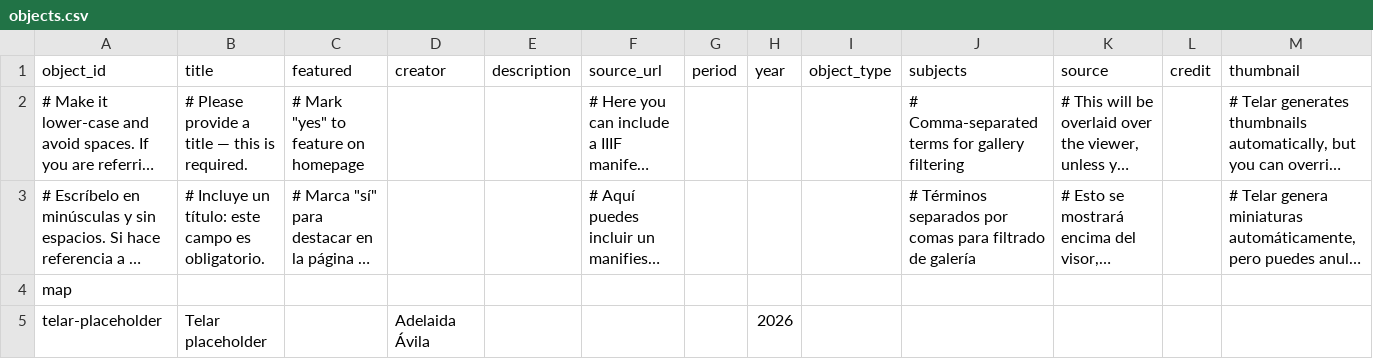
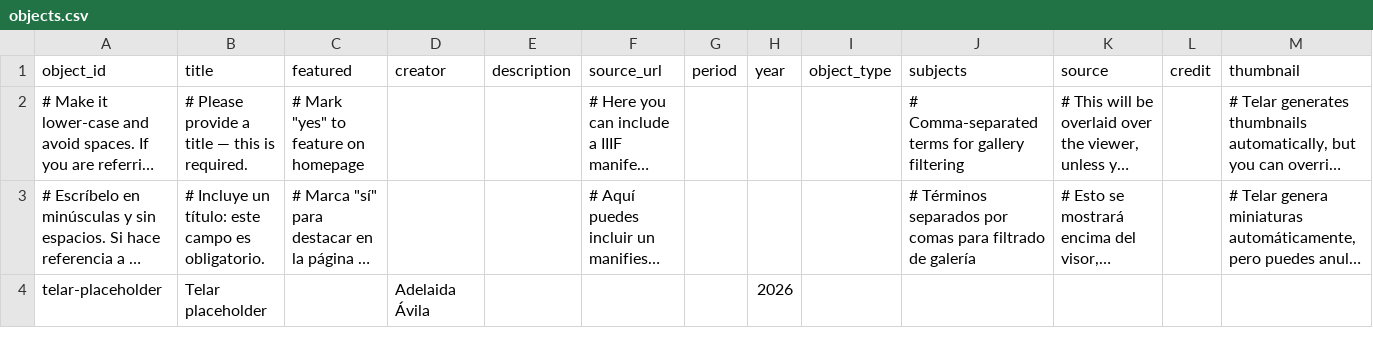
Before and after one commit to juancobo/tlworkshop, a CSV file: telar-content/spreadsheets/objects.csv, drawn as a sheet; only a part is shown; long unchanged cells end in …; removed rows and columns are numbered as before the commit, all else as after; the diff covers the shown part only; the diff names each change by its address in the sheet, - before the commit and + after, or states it on an @@ line.

```diff
--- a/telar-content/spreadsheets/objects.csv
+++ b/telar-content/spreadsheets/objects.csv
-row 4: map
```
Also changed, not shown: 2 added rows elsewhere in this file, 5 other files.
